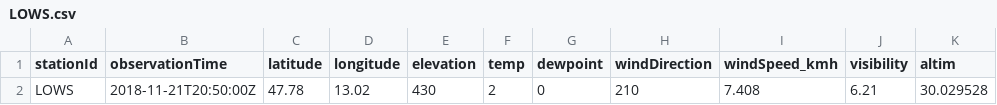
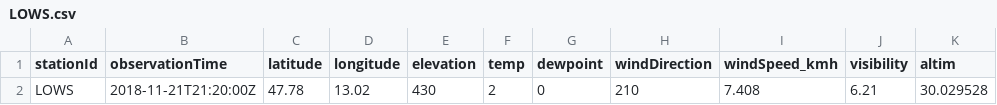
Before and after one commit to geos4s/18S856162, a CSV file: sgroup05/LOWS.csv, drawn as a sheet; only a part is shown; the diff names each change by its address in the sheet, - before the commit and + after, or states it on an @@ line.

Commit message:
Add sgroup05/LOWS.csv

```diff
--- a/sgroup05/LOWS.csv
+++ b/sgroup05/LOWS.csv
-B2 (observationTime): 2018-11-21T20:50:00Z
+B2 (observationTime): 2018-11-21T21:20:00Z
```
